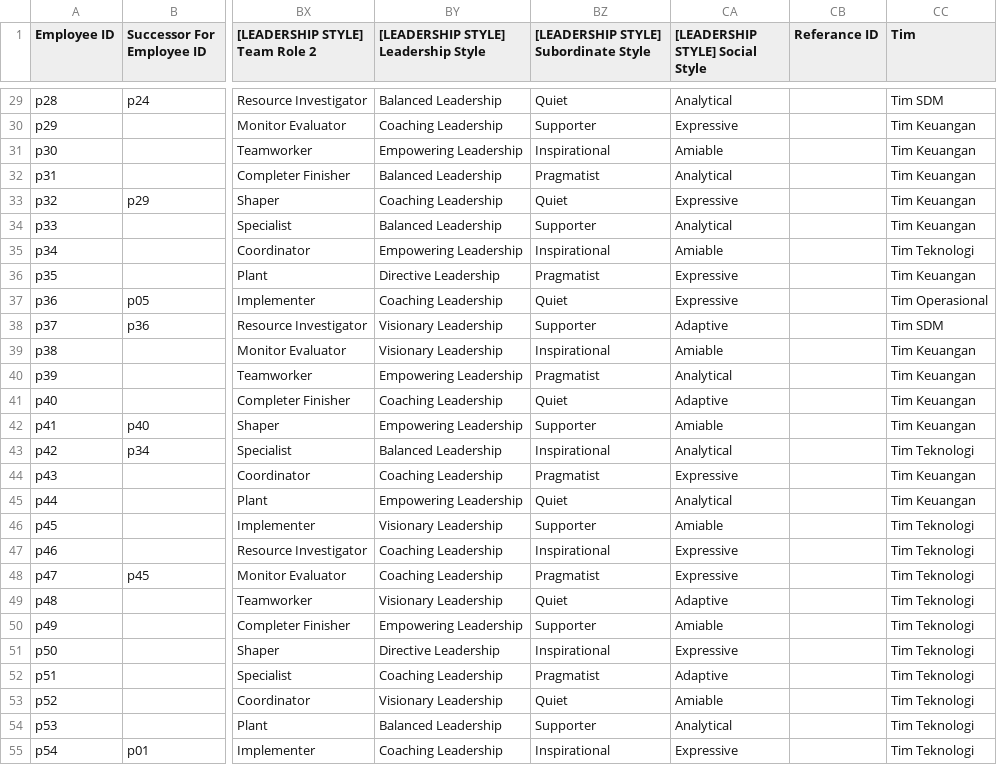
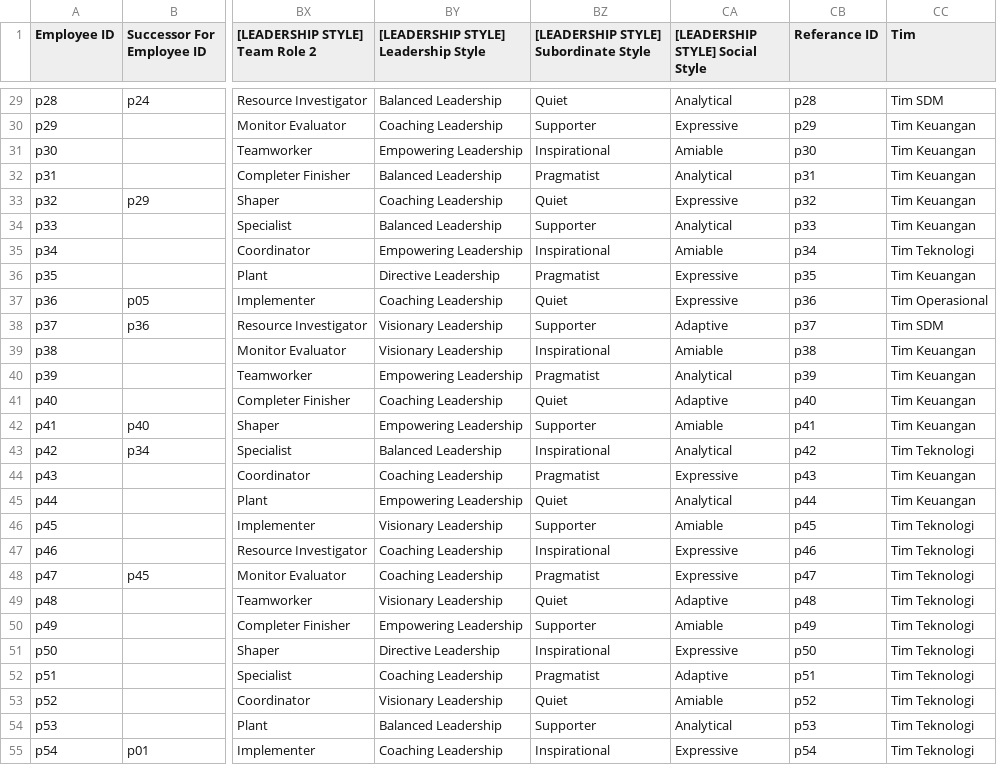
Before and after one commit to design-gti/kelola-demo-version, a CSV file: public/data/tdp-employees.csv, drawn as a sheet; only a part is shown, gaps mark what is left out; the diff covers the shown part only; the diff names each change by its address in the sheet, - before the commit and + after, or states it on an @@ line.

```diff
--- a/public/data/tdp-employees.csv
+++ b/public/data/tdp-employees.csv
-CB29 (Referance ID): (empty)
+CB29 (Referance ID): p28
-CB30 (Referance ID): (empty)
+CB30 (Referance ID): p29
-CB31 (Referance ID): (empty)
+CB31 (Referance ID): p30
-CB32 (Referance ID): (empty)
+CB32 (Referance ID): p31
-CB33 (Referance ID): (empty)
+CB33 (Referance ID): p32
-CB34 (Referance ID): (empty)
+CB34 (Referance ID): p33
-CB35 (Referance ID): (empty)
+CB35 (Referance ID): p34
-CB36 (Referance ID): (empty)
+CB36 (Referance ID): p35
-CB37 (Referance ID): (empty)
+CB37 (Referance ID): p36
-CB38 (Referance ID): (empty)
+CB38 (Referance ID): p37
-CB39 (Referance ID): (empty)
+CB39 (Referance ID): p38
-CB40 (Referance ID): (empty)
+CB40 (Referance ID): p39
-CB41 (Referance ID): (empty)
+CB41 (Referance ID): p40
-CB42 (Referance ID): (empty)
+CB42 (Referance ID): p41
-CB43 (Referance ID): (empty)
+CB43 (Referance ID): p42
-CB44 (Referance ID): (empty)
+CB44 (Referance ID): p43
-CB45 (Referance ID): (empty)
+CB45 (Referance ID): p44
-CB46 (Referance ID): (empty)
+CB46 (Referance ID): p45
-CB47 (Referance ID): (empty)
+CB47 (Referance ID): p46
-CB48 (Referance ID): (empty)
+CB48 (Referance ID): p47
-CB49 (Referance ID): (empty)
+CB49 (Referance ID): p48
-CB50 (Referance ID): (empty)
+CB50 (Referance ID): p49
-CB51 (Referance ID): (empty)
+CB51 (Referance ID): p50
-CB52 (Referance ID): (empty)
+CB52 (Referance ID): p51
-CB53 (Referance ID): (empty)
+CB53 (Referance ID): p52
-CB54 (Referance ID): (empty)
+CB54 (Referance ID): p53
-CB55 (Referance ID): (empty)
+CB55 (Referance ID): p54
```
Also changed, not shown: 85 edited cells elsewhere in this file, 35 other files.
